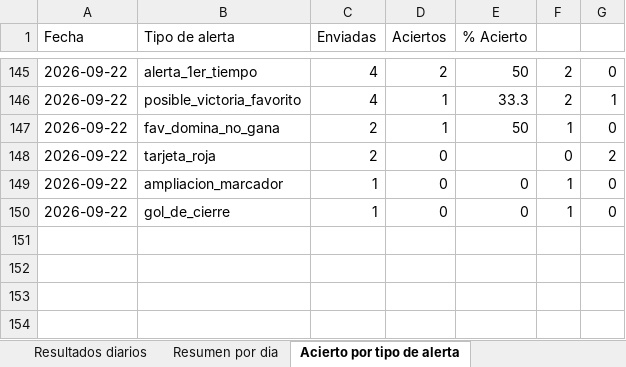
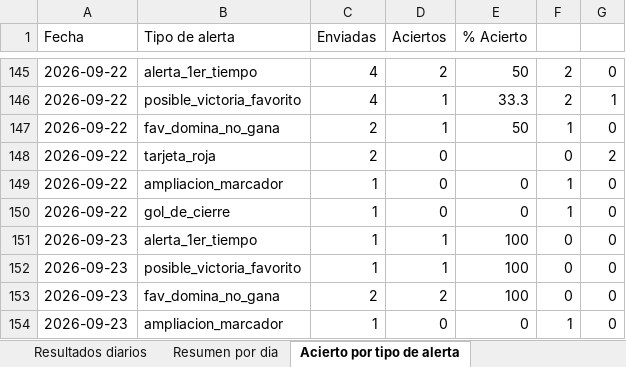
Before and after one commit to erikolivo/Mimoexcel, an Excel workbook: data/estadisticas.xlsx, sheet Acierto por tipo de alerta, drawn as a sheet; only a part is shown, gaps mark what is left out; values as stored, in another font and other column widths than the file's, no borders; the diff names each change by its address in the sheet, - before the commit and + after, or states it on an @@ line.

```diff
--- a/data/estadisticas.xlsx (sheet Acierto por tipo de alerta)
+++ b/data/estadisticas.xlsx (sheet Acierto por tipo de alerta)
+row 151: 2026-09-23 | alerta_1er_tiempo | 1 | 1 | 100 | 0 | 0
+row 152: 2026-09-23 | posible_victoria_favorito | 1 | 1 | 100 | 0 | 0
+row 153: 2026-09-23 | fav_domina_no_gana | 2 | 2 | 100 | 0 | 0
+row 154: 2026-09-23 | ampliacion_marcador | 1 | 0 | 0 | 1 | 0
```
Also changed, not shown: sheet Resultados diarios, sheet Resumen por dia, 4 other files.
